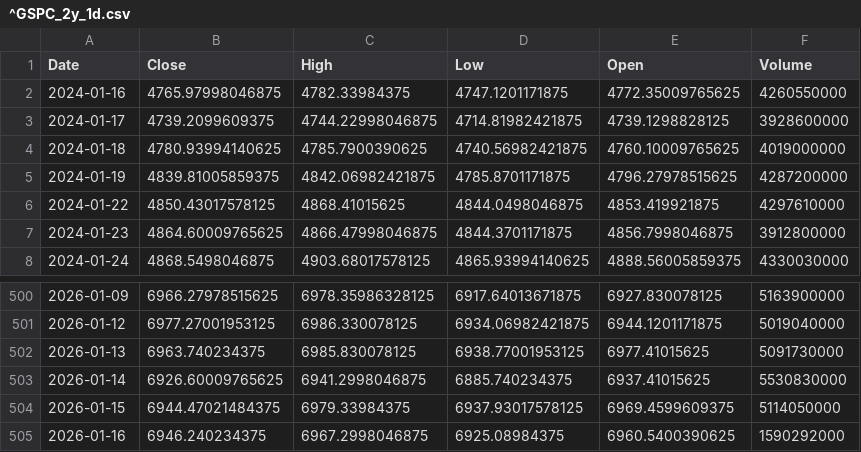
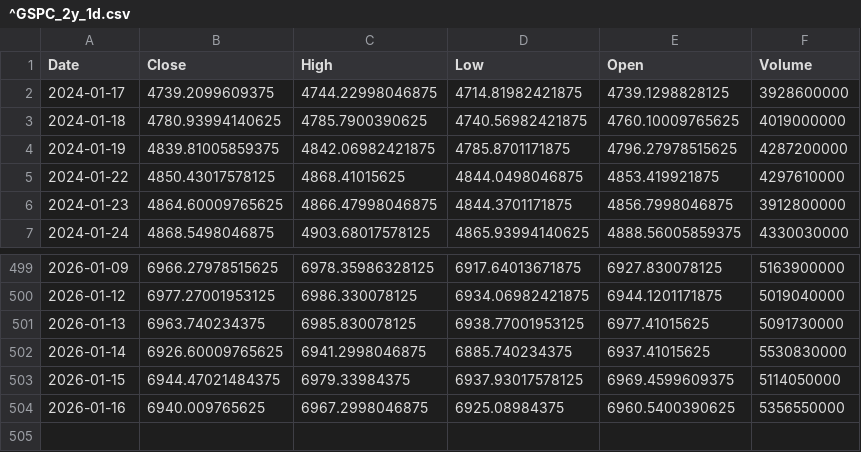
Before and after one commit to TunahanKicci/FinanceML-Pipeline, a CSV file: data/cache/^GSPC_2y_1d.csv, drawn as a sheet; only a part is shown, gaps mark what is left out.

```diff
--- a/data/cache/^GSPC_2y_1d.csv
+++ b/data/cache/^GSPC_2y_1d.csv
@@ -1,3 +1,2 @@
 Date,Close,High,Low,Open,Volume
-2024-01-16,4765.97998046875,4782.33984375,4747.1201171875,4772.35009765625,4260550000
 2024-01-17,4739.2099609375,4744.22998046875,4714.81982421875,4739.1298828125,3928600000
@@ -504,2 +503,2 @@ Date,Close,High,Low,Open,Volume
 2026-01-15,6944.47021484375,6979.33984375,6937.93017578125,6969.4599609375,5114050000
-2026-01-16,6946.240234375,6967.2998046875,6925.08984375,6960.5400390625,1590292000
+2026-01-16,6940.009765625,6967.2998046875,6925.08984375,6960.5400390625,5356550000
```
Also changed, not shown: data/cache/AMZN_2y_1d.csv, data/cache/META_2y_1d.csv, 18 other files.
